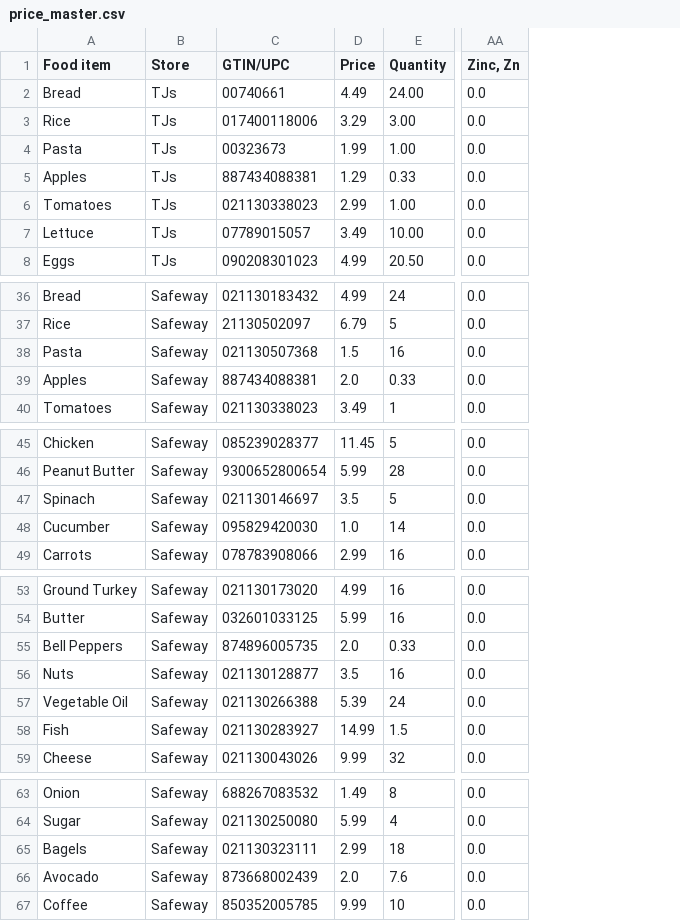
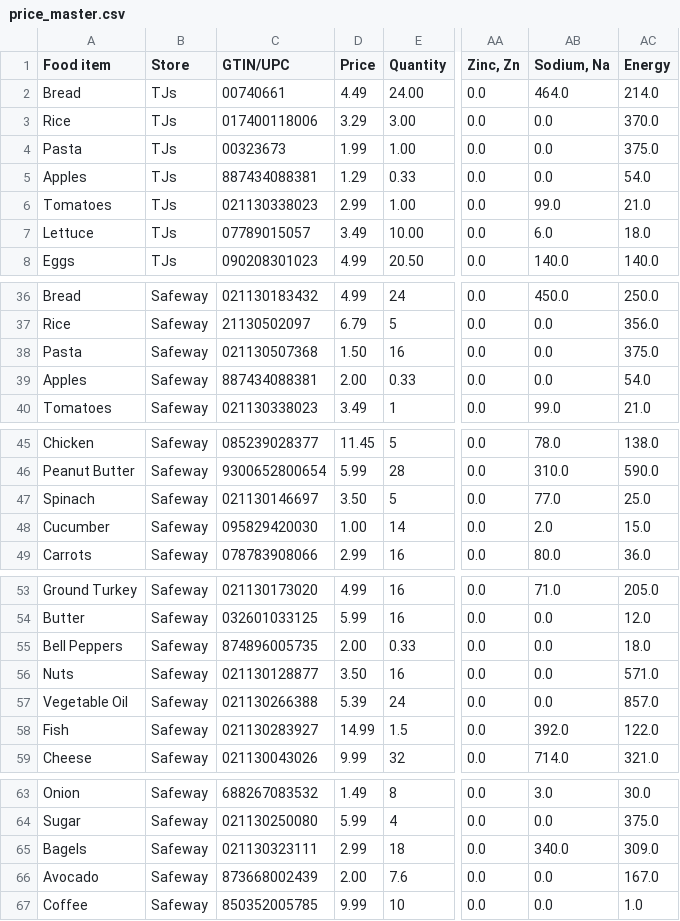
Before and after one commit to jgte29/team-casimir-funk-proj02, a CSV file: code/data/price_master.csv, drawn as a sheet; only a part is shown, gaps mark what is left out; the diff names each change by its address in the sheet, - before the commit and + after, or states it on an @@ line.

```diff
--- a/code/data/price_master.csv
+++ b/code/data/price_master.csv
+column AB (Sodium, Na), rows 2-8: 464.0 | 0.0 | 0.0 | 0.0 | 99.0 | 6.0 | 140.0; rows 36-40: 450.0 | 0.0 | 0.0 | 0.0 | 99.0; rows 45-49: 78.0 | 310.0 | 77.0 | 2.0 | 80.0; rows 53-59: 71.0 | 0.0 | 0.0 | 0.0 | 0.0 | 392.0 | 714.0; rows 63-67: 3.0 | 0.0 | 340.0 | 0.0 | 0.0
+column AC (Energy), rows 2-8: 214.0 | 370.0 | 375.0 | 54.0 | 21.0 | 18.0 | 140.0; rows 36-40: 250.0 | 356.0 | 375.0 | 54.0 | 21.0; rows 45-49: 138.0 | 590.0 | 25.0 | 15.0 | 36.0; rows 53-59: 205.0 | 12.0 | 18.0 | 571.0 | 857.0 | 122.0 | 321.0; rows 63-67: 30.0 | 375.0 | 309.0 | 167.0 | 1.0
-D38 (Price): 1.5
+D38 (Price): 1.50
-D39 (Price): 2.0
+D39 (Price): 2.00
-D47 (Price): 3.5
+D47 (Price): 3.50
-D48 (Price): 1.0
+D48 (Price): 1.00
-D55 (Price): 2.0
+D55 (Price): 2.00
-D56 (Price): 3.5
+D56 (Price): 3.50
-D66 (Price): 2.0
+D66 (Price): 2.00
```
Also changed, not shown: 1 other file.
